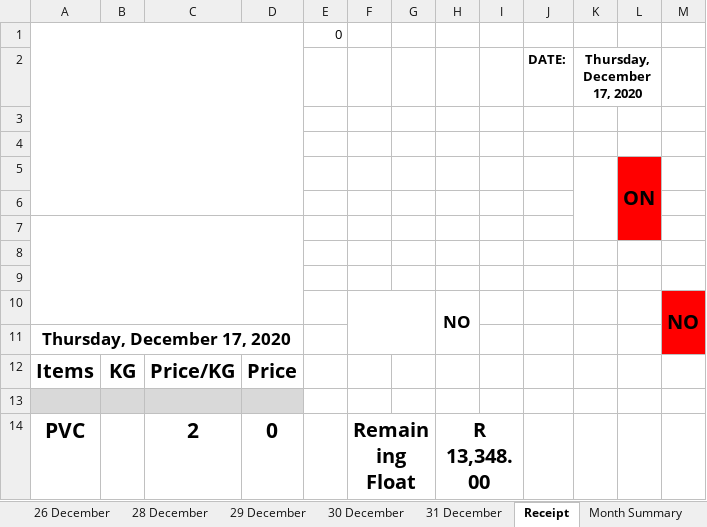
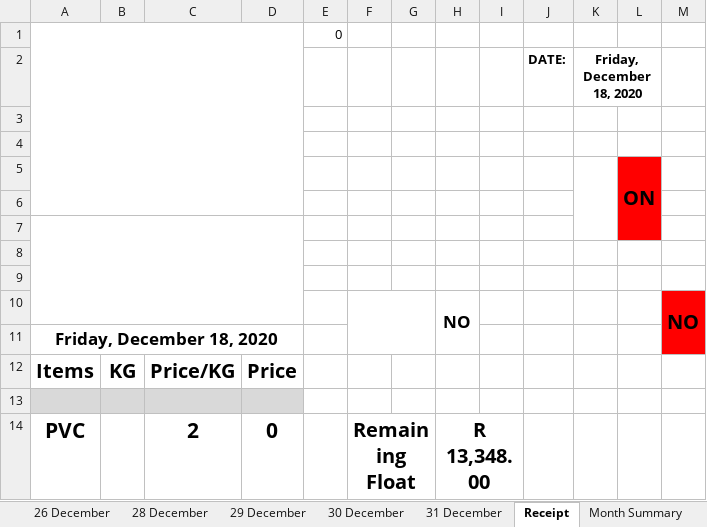
Before and after one commit to GeradMup/Green-Enviro, an Excel workbook: Planning/December.xlsm, sheet Receipt, drawn as a sheet; only a part is shown; values as stored, in another font and other column widths than the file's, no borders; charts and pictures and conditional formats not drawn; the diff names each change by its address in the sheet, - before the commit and + after, or states it on an @@ line.

```diff
--- a/Planning/December.xlsm (sheet Receipt)
+++ b/Planning/December.xlsm (sheet Receipt)
-K2: Thursday, December 17, 2020
+K2: Friday, December 18, 2020
-A11: Thursday, December 17, 2020
+A11: Friday, December 18, 2020
```
Also changed, not shown: charts or pictures, 2 other files.
